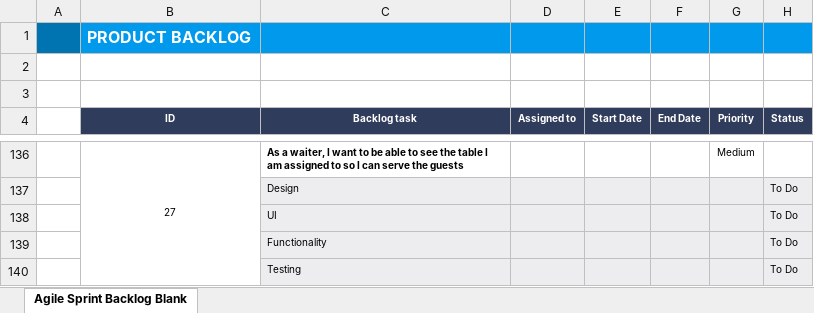
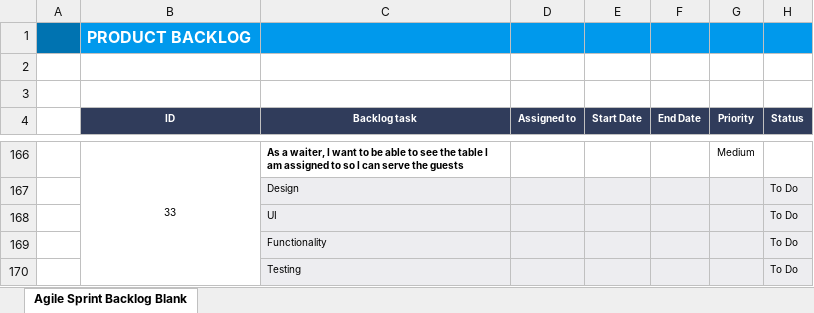
Before and after one commit to madinafazli/ScrumProject, an Excel workbook: Product Backlog.xlsx, sheet Agile Sprint Backlog Blank, drawn as a sheet; only a part is shown, gaps mark what is left out; values as stored, in another font and other column widths than the file's, no borders; addresses are those after the commit; the diff covers the shown part only; the diff names each change by its address in the sheet, - before the commit and + after, or states it on an @@ line.

Commit message:
sprint 3 updates

```diff
--- a/Product Backlog.xlsx (sheet Agile Sprint Backlog Blank)
+++ b/Product Backlog.xlsx (sheet Agile Sprint Backlog Blank)
-B166 (ID): 27
+B166 (ID): 33
```
Also changed, not shown: 91 added rows, 61 removed rows, 25 moved rows, 12 edited cells and merged cells elsewhere in this sheet, Sprint2.xlsx, 4 other files.
